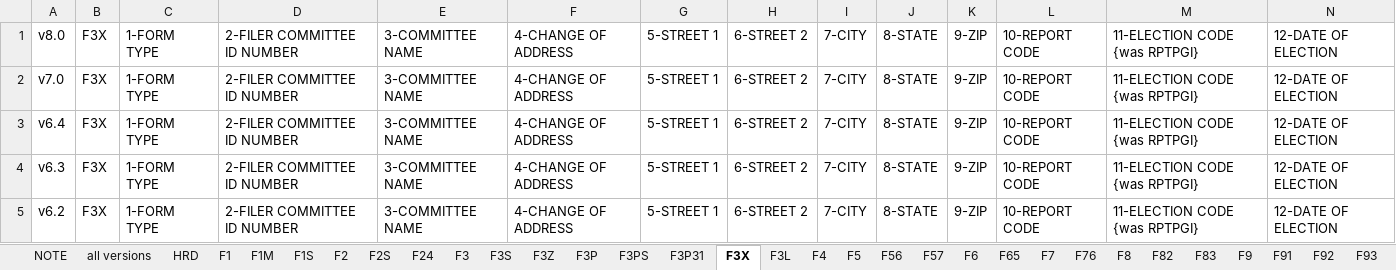
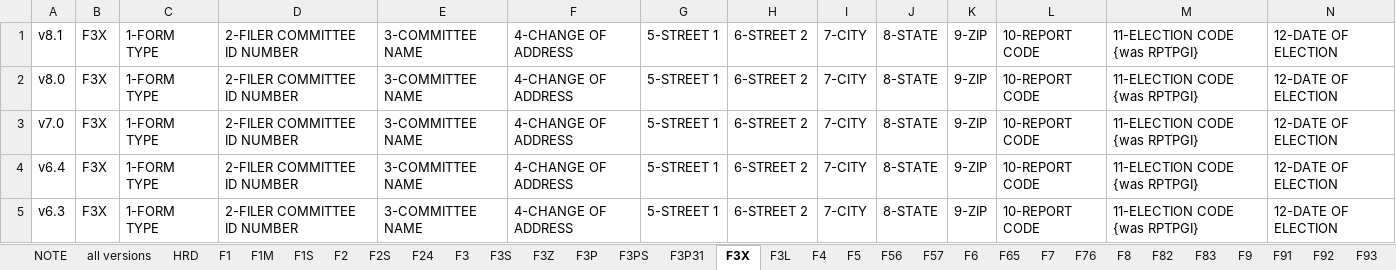
Before and after one commit to h4ck3rm1k3/FEC-Field-Documentation, an Excel workbook: e-filing headers all versions.xlsx, sheet F3X, drawn as a sheet; only a part is shown; the shorter side is filled out with more unchanged rows; values as stored, in another font and other column widths than the file's, no borders; rows hold the shown columns only; the diff names each change by its address in the sheet, - before the commit and + after, or states it on an @@ line.

```diff
--- a/e-filing headers all versions.xlsx (sheet F3X)
+++ b/e-filing headers all versions.xlsx (sheet F3X)
+row 1: v8.1 | F3X | 1-FORM TYPE | 2-FILER COMMITTEE ID NUMBER | 3-COMMITTEE NAME | 4-CHANGE OF ADDRESS | 5-STREET 1 | 6-STREET 2 | 7-CITY | 8-STATE | 9-ZIP | 10-REPORT CODE | 11-ELECTION CODE {was RPTPGI} | 12-DATE OF ELECTION
```
Also changed, not shown: sheet all versions, sheet F3P, sheet F1, sheet F3, sheet F3PS, sheet F4, 42 more sheets, formulas that keep their value, 2 other files.
